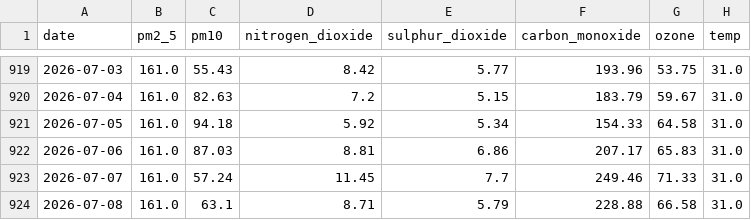
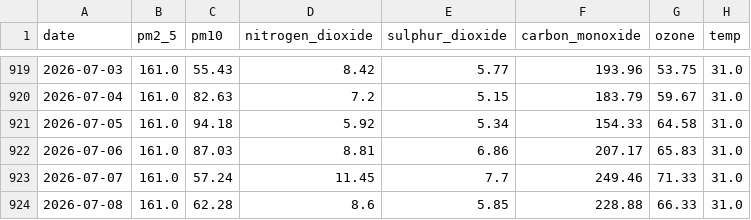
Before and after one commit to alisyedrafay/AQIPrediction_10Pearls_Cohort8, a CSV file: aqi_historical_data.csv, drawn as a sheet; only a part is shown, gaps mark what is left out; the diff names each change by its address in the sheet, - before the commit and + after, or states it on an @@ line.

```diff
--- a/aqi_historical_data.csv
+++ b/aqi_historical_data.csv
-C924 (pm10): 63.1
+C924 (pm10): 62.28
-D924 (nitrogen_dioxide): 8.71
+D924 (nitrogen_dioxide): 8.6
-E924 (sulphur_dioxide): 5.79
+E924 (sulphur_dioxide): 5.85
-G924 (ozone): 66.58
+G924 (ozone): 66.33
```
